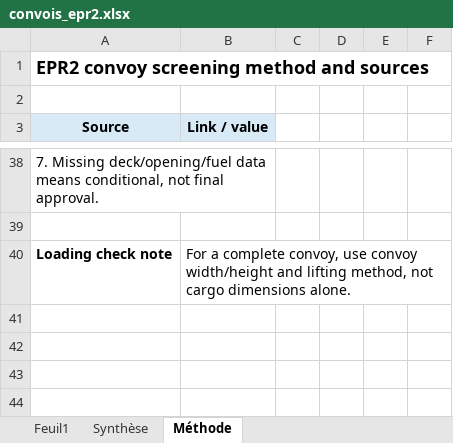
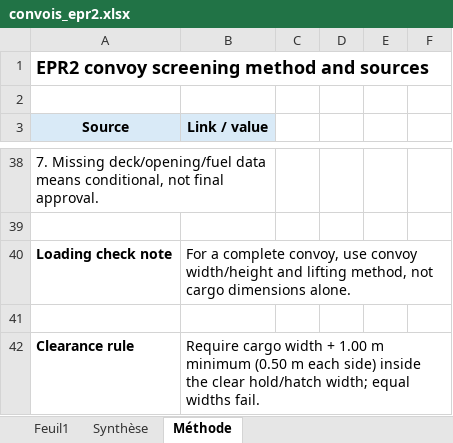
Before and after one commit to swatheeshkaran-max/edf-dechargement-colis, an Excel workbook: convois_epr2.xlsx, sheet Méthode, drawn as a sheet; only a part is shown, gaps mark what is left out; values as stored, in another font and other column widths than the file's, no borders; the diff names each change by its address in the sheet, - before the commit and + after, or states it on an @@ line.

Commit message:
Apply hold-width clearance to Pride CE loading

```diff
--- a/convois_epr2.xlsx (sheet Méthode)
+++ b/convois_epr2.xlsx (sheet Méthode)
+row 41: (empty)
+row 42: Clearance rule | Require cargo width + 1.00 m minimum (0.50 m each side) inside the clear hold/hatch width; equal widths fail.
```
Also changed, not shown: sheet Feuil1, sheet Synthèse.
